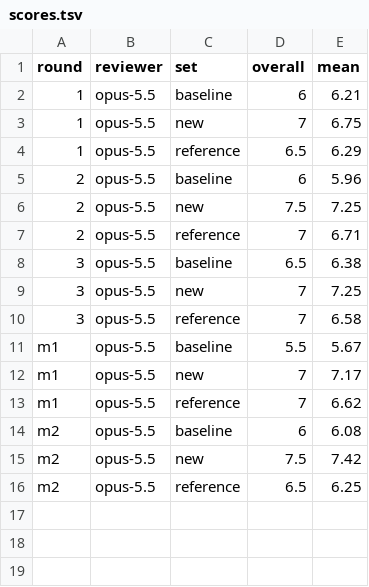
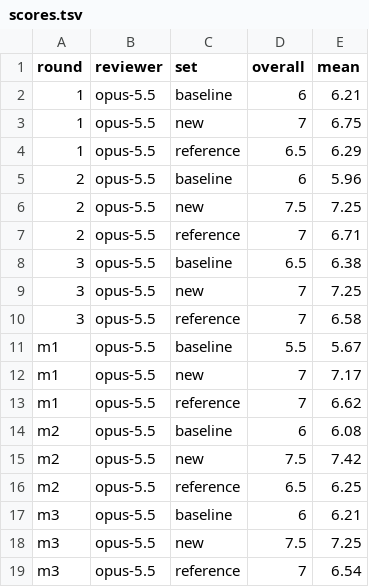
Before and after one commit to skyhong2002/youtube-board, a TSV file: docs/design-review/results/scores.tsv, drawn as a sheet.

```diff
--- a/docs/design-review/results/scores.tsv
+++ b/docs/design-review/results/scores.tsv
@@ -16 +16,4 @@ m2	opus-5.5	new	7.5	7.42
 m2	opus-5.5	reference	6.5	6.25
+m3	opus-5.5	baseline	6	6.21
+m3	opus-5.5	new	7.5	7.25
+m3	opus-5.5	reference	7	6.54
```
Also changed, not shown: 1 other file.
